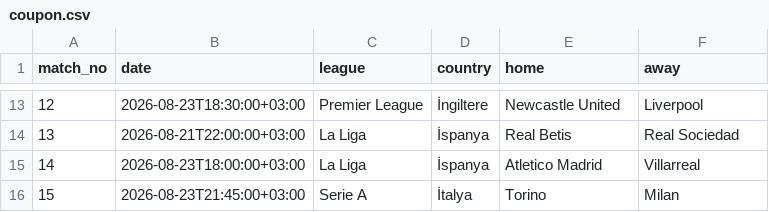
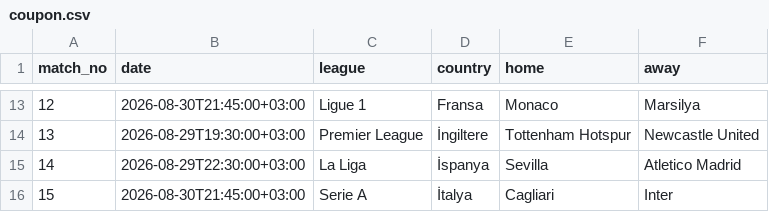
Before and after one commit to aakgul76-cmyk/sportoto-ai, a CSV file: data/coupon.csv, drawn as a sheet; only a part is shown, gaps mark what is left out; the diff covers the shown part only.

```diff
--- a/data/coupon.csv
+++ b/data/coupon.csv
@@ -13,4 +13,4 @@ match_no,date,league,country,home,away
-12,2026-08-23T18:30:00+03:00,Premier League,İngiltere,Newcastle United,Liverpool
-13,2026-08-21T22:00:00+03:00,La Liga,İspanya,Real Betis,Real Sociedad
-14,2026-08-23T18:00:00+03:00,La Liga,İspanya,Atletico Madrid,Villarreal
-15,2026-08-23T21:45:00+03:00,Serie A,İtalya,Torino,Milan
+12,2026-08-30T21:45:00+03:00,Ligue 1,Fransa,Monaco,Marsilya
+13,2026-08-29T19:30:00+03:00,Premier League,İngiltere,Tottenham Hotspur,Newcastle United
+14,2026-08-29T22:30:00+03:00,La Liga,İspanya,Sevilla,Atletico Madrid
+15,2026-08-30T21:45:00+03:00,Serie A,İtalya,Cagliari,Inter
```
Also changed, not shown: 31 edited cells elsewhere in this file.
